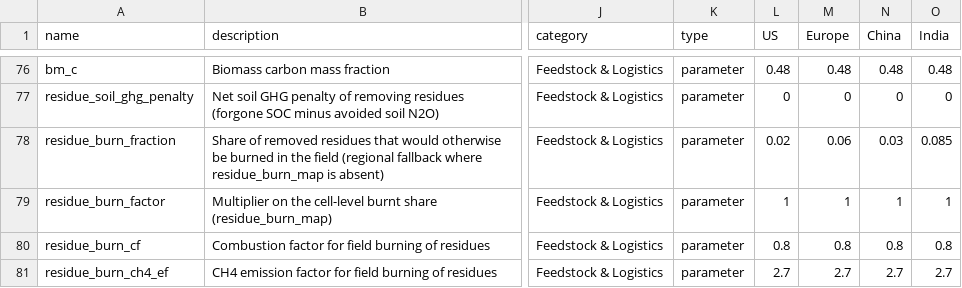
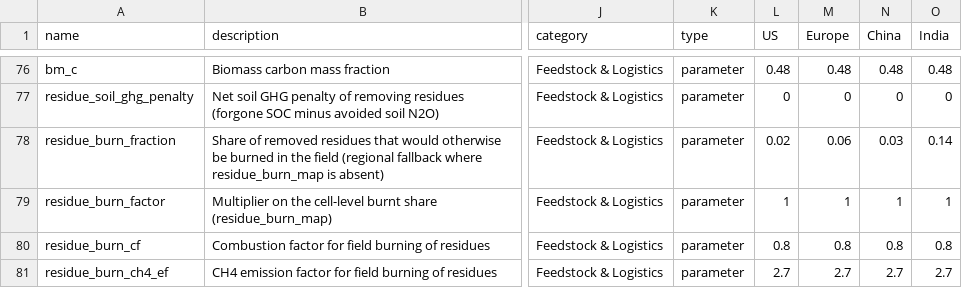
Before and after one commit to domwoolf/Biochar_AG, a CSV file: BiocharAG/inst/extdata/parameters.csv, drawn as a sheet; only a part is shown, gaps mark what is left out; the diff names each change by its address in the sheet, - before the commit and + after, or states it on an @@ line.

```diff
--- a/BiocharAG/inst/extdata/parameters.csv
+++ b/BiocharAG/inst/extdata/parameters.csv
-O78 (India): 0.085
+O78 (India): 0.14
```
Also changed, not shown: 4 other files.
